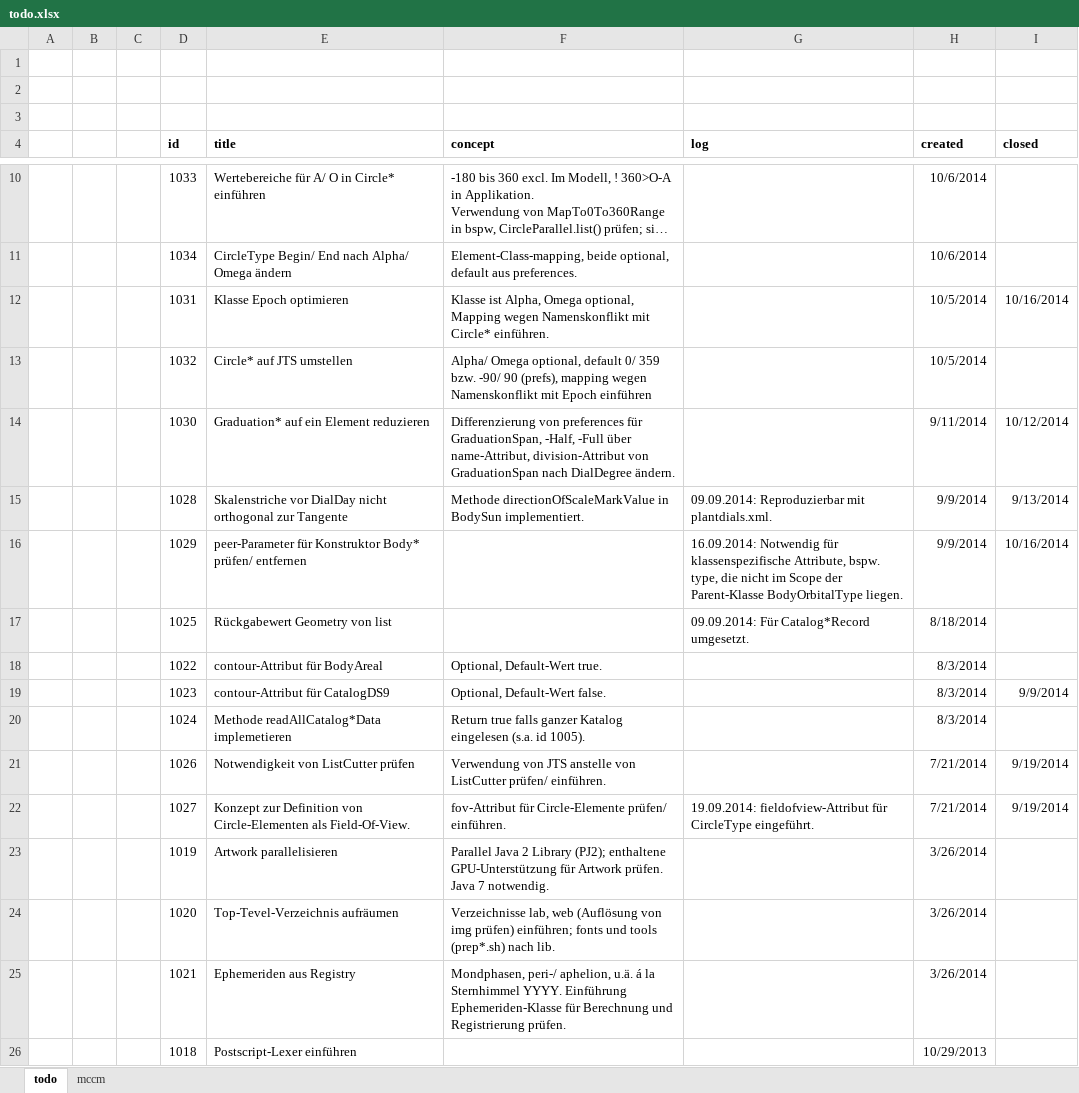
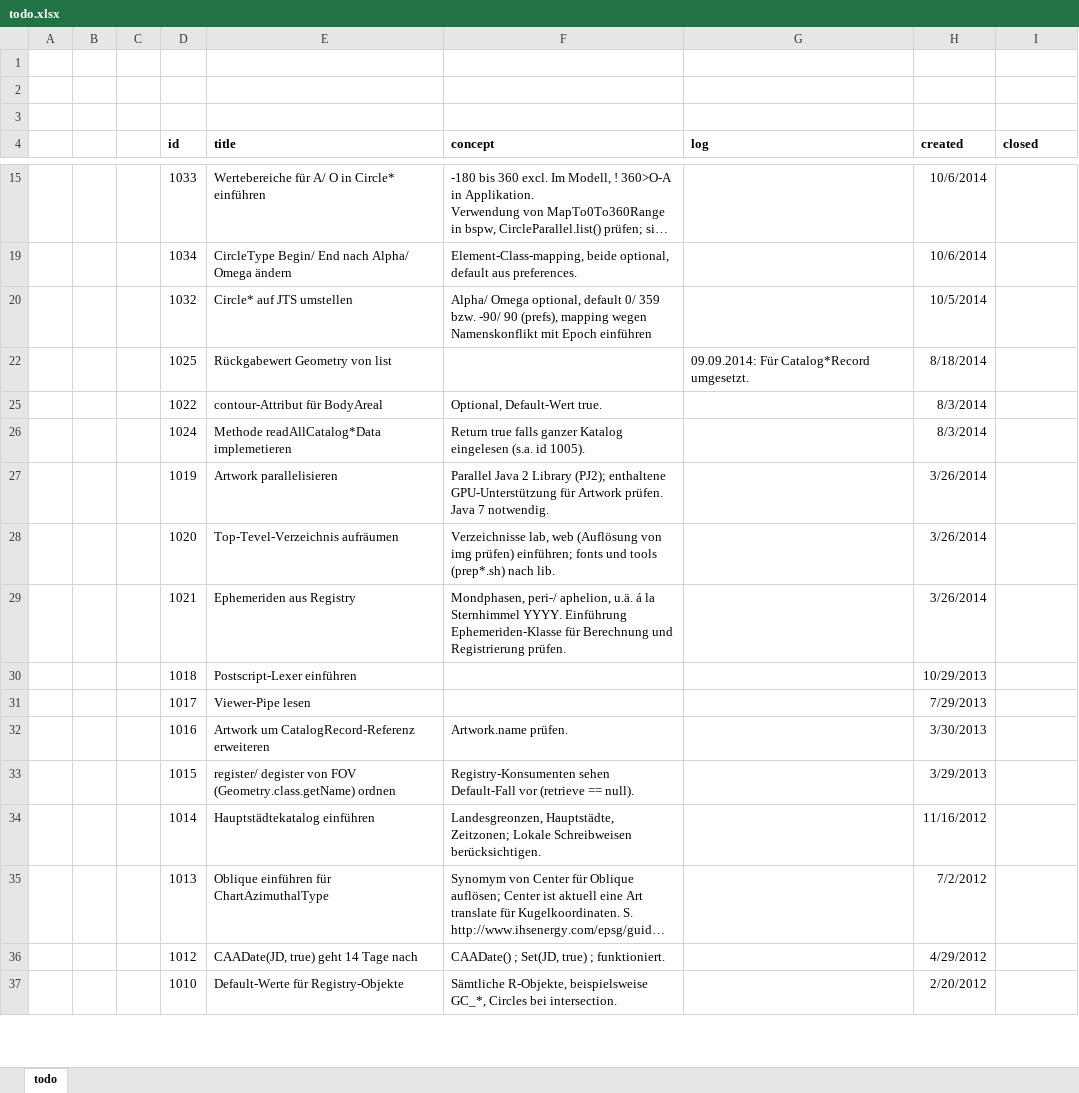
Before and after one commit to otabuzzman/astrolabe, an Excel workbook: todo.xlsx, sheet todo, drawn as a sheet; only a part is shown, gaps mark what is left out; the shorter side is filled out with more unchanged rows; long unchanged cells end in …; values as stored, in another font and other column widths than the file's, no borders; removed rows and columns are numbered as before the commit, all else as after; the diff covers the shown part only; the diff names each change by its address in the sheet, - before the commit and + after, or states it on an @@ line.

```diff
--- a/todo.xlsx (sheet todo)
+++ b/todo.xlsx (sheet todo)
-sheet tab: mccm
@@ row 12 hidden:  |  |  | 1031 | Klasse Epoch optimieren | Klasse ist Alpha, Omega optional, Mapping wegen Namenskonflikt mit Circle* einführen. |  | 10/5/2014 | 10/16/2014 @@
@@ row 14 hidden:  |  |  | 1030 | Graduation* auf ein Element reduzieren | Differenzierung von preferences für GraduationSpan, -Half, -Full über name-Attribut, division-Attribut von GraduationSpan nach DialDegree ändern. |  | 9/11/2014 | 10/12/2014 @@
@@ row 15 hidden:  |  |  | 1028 | Skalenstriche vor DialDay nicht orthogonal zur Tangente | Methode directionOfScaleMarkValue in BodySun implementiert. | 09.09.2014: Reproduzierbar mit plantdials.xml. | 9/9/2014 | 9/13/2014 @@
@@ row 16 hidden:  |  |  | 1029 | peer-Parameter für Konstruktor Body* prüfen/ entfernen |  | 16.09.2014: Notwendig für klassenspezifische Attribute, bspw. type, die nicht im Scope der Parent-Klasse BodyOrbitalType liegen. | 9/9/2014 | 10/16/2014 @@
@@ row 19 hidden:  |  |  | 1023 | contour-Attribut für CatalogDS9 | Optional, Default-Wert false. |  | 8/3/2014 | 9/9/2014 @@
@@ row 21 hidden:  |  |  | 1026 | Notwendigkeit von ListCutter prüfen | Verwendung von JTS anstelle von ListCutter prüfen/ einführen. |  | 7/21/2014 | 9/19/2014 @@
@@ row 22 hidden:  |  |  | 1027 | Konzept zur Definition von Circle-Elementen als Field-Of-View. | fov-Attribut für Circle-Elemente prüfen/ einführen. | 19.09.2014: fieldofview-Attribut für CircleType eingeführt. | 7/21/2014 | 9/19/2014 @@
```
Also changed, not shown: 4 added rows, 4 removed rows, 1 hidden or unhidden row and 8 edited cells elsewhere in this sheet, 39 other files.
